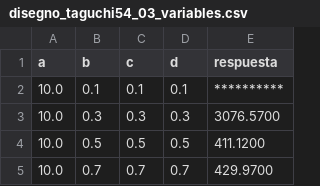
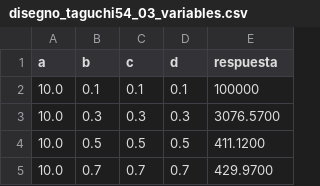
Before and after one commit to 450fausto/Phase_Stability, a CSV file: disegnos/disegno_taguchi54_03_variables.csv, drawn as a sheet; only a part is shown.

Commit message:
Update disegno_taguchi54_03_variables.csv

```diff
--- a/disegnos/disegno_taguchi54_03_variables.csv
+++ b/disegnos/disegno_taguchi54_03_variables.csv
@@ -1,3 +1,3 @@
 a,b,c,d,respuesta
-10.0,0.1,0.1,0.1,**********
+10.0,0.1,0.1,0.1,100000
 10.0,0.3,0.3,0.3,3076.5700
```
